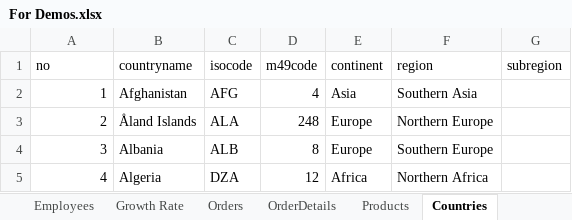
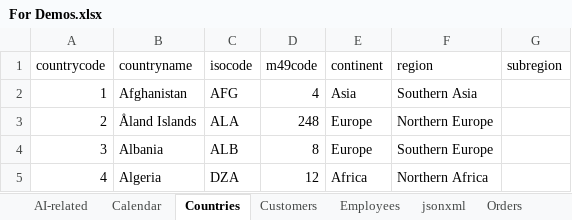
Before and after one commit to jasonwcc/learntopowerbi, an Excel workbook: For Demos.xlsx, sheet Countries, drawn as a sheet; only a part is shown; values as stored, in another font and other column widths than the file's, no borders; table styles not drawn; the diff names each change by its address in the sheet, - before the commit and + after, or states it on an @@ line.

```diff
--- a/For Demos.xlsx (sheet Countries)
+++ b/For Demos.xlsx (sheet Countries)
-sheet tab: Growth Rate
+sheet tab: AI-related
+sheet tab: jsonxml
@@ sheet tab order changed: AI-related | Calendar | Countries | Customers | Employees | jsonxml | Orders @@
-A1: no
+A1: countrycode
```
Also changed, not shown: sheet SalesByCountry, sheet SalesByRegion, sheet Calendar, sheet OrderDetails, sheet RandomNList, sheet Customers, 3 more sheets, other sheet tabs, formulas that keep their value, 1 other file.
